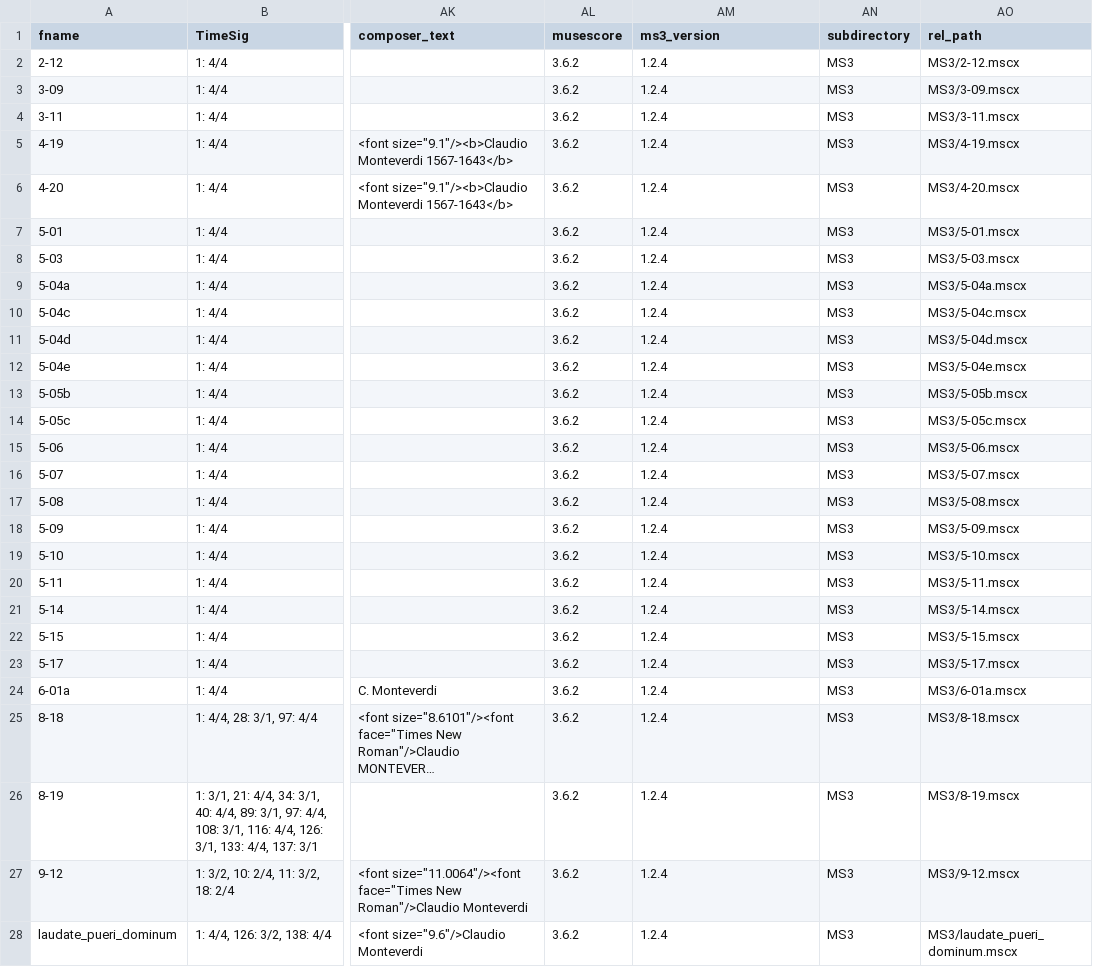
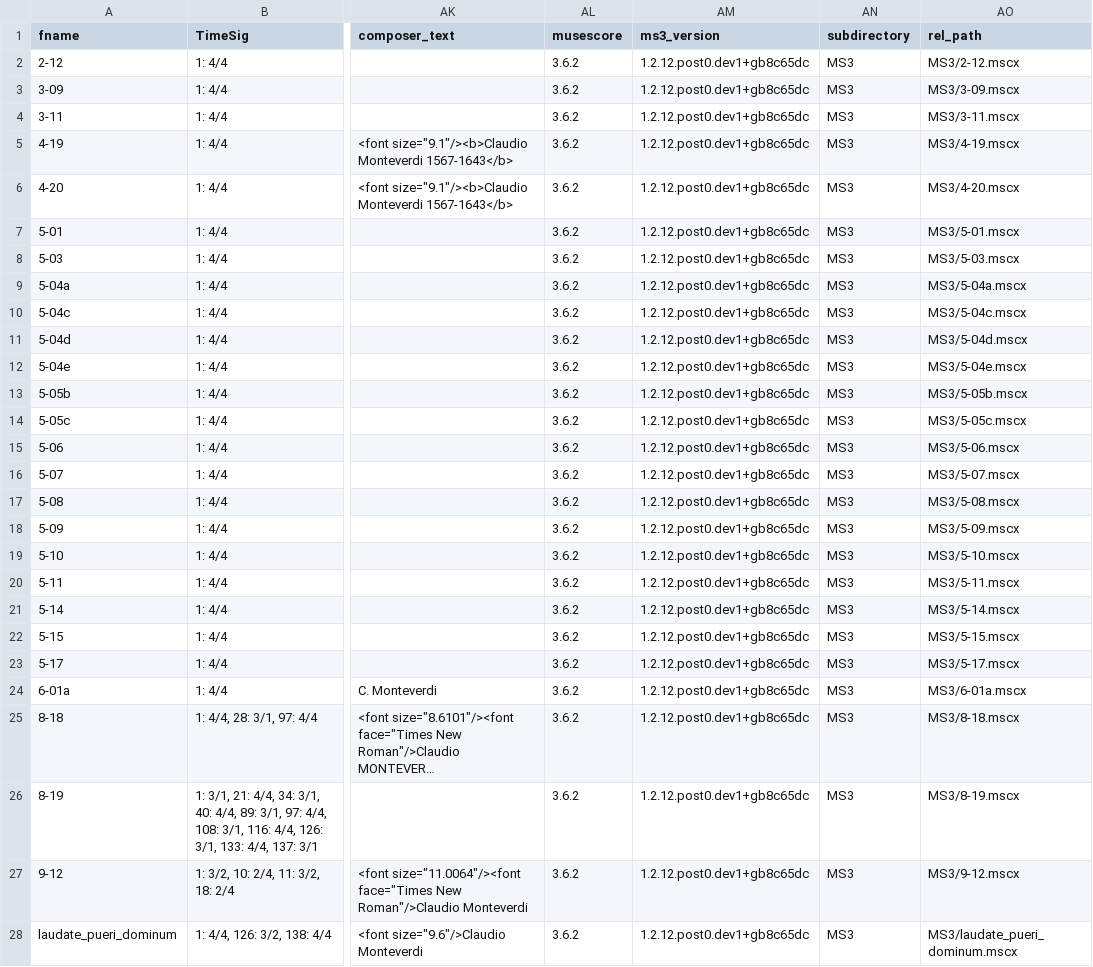
Before and after one commit to DCMLab/monteverdi_madrigals, a TSV file: metadata.tsv, drawn as a sheet; only a part is shown, gaps mark what is left out; long unchanged cells end in …; the diff names each change by its address in the sheet, - before the commit and + after, or states it on an @@ line.

```diff
--- a/metadata.tsv
+++ b/metadata.tsv
-AM2:AM28 (ms3_version): 1.2.4
+AM2:AM28 (ms3_version): 1.2.12.post0.dev1+gb8c65dc
```
Also changed, not shown: 31 other files.
